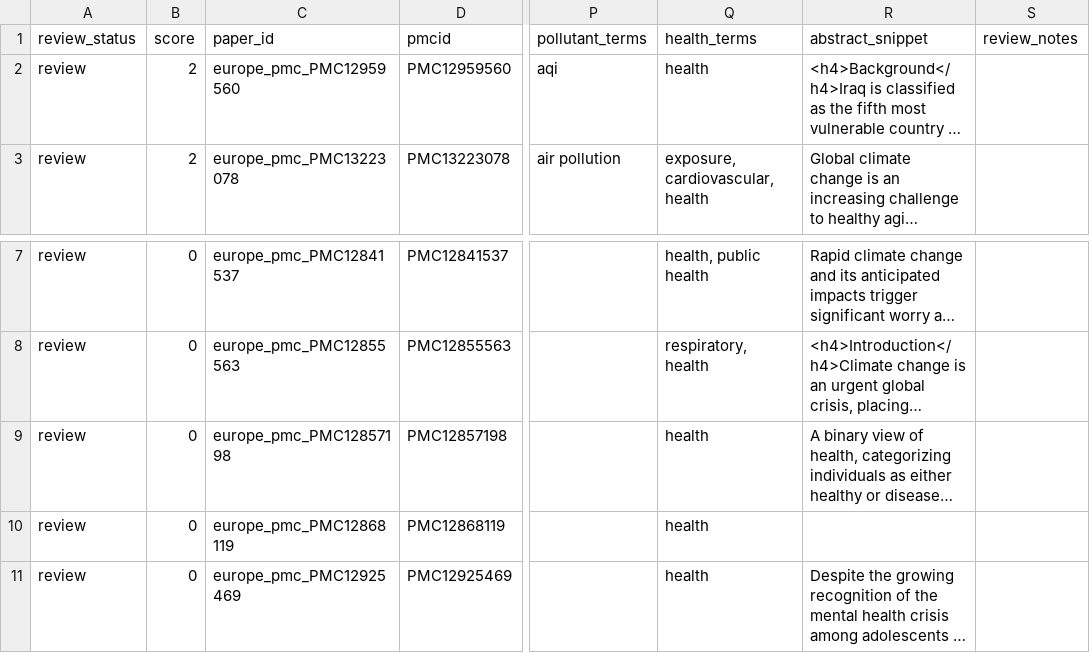
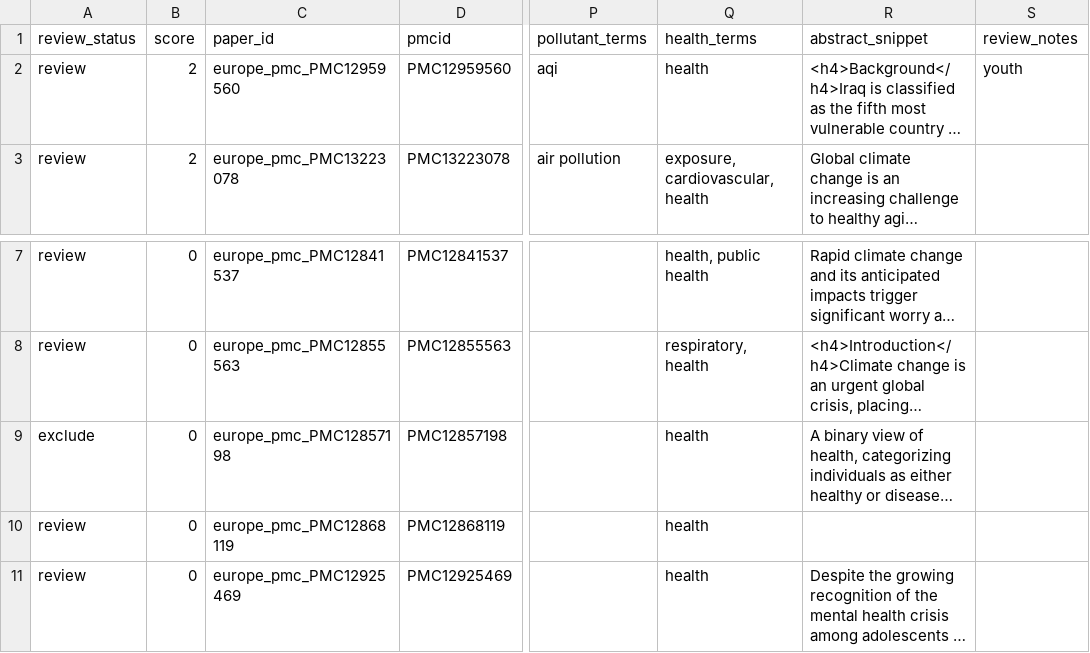
Before and after one commit to semanticClimate/semantic_corpus, a CSV file: temp/queries/climate_anxiety_2026/review/review_table.csv, drawn as a sheet; only a part is shown, gaps mark what is left out; long unchanged cells end in …; the diff names each change by its address in the sheet, - before the commit and + after, or states it on an @@ line.

```diff
--- a/temp/queries/climate_anxiety_2026/review/review_table.csv
+++ b/temp/queries/climate_anxiety_2026/review/review_table.csv
-S2 (review_notes): (empty)
+S2 (review_notes): youth
-A9 (review_status): review
+A9 (review_status): exclude
```
Also changed, not shown: 10 other files.
